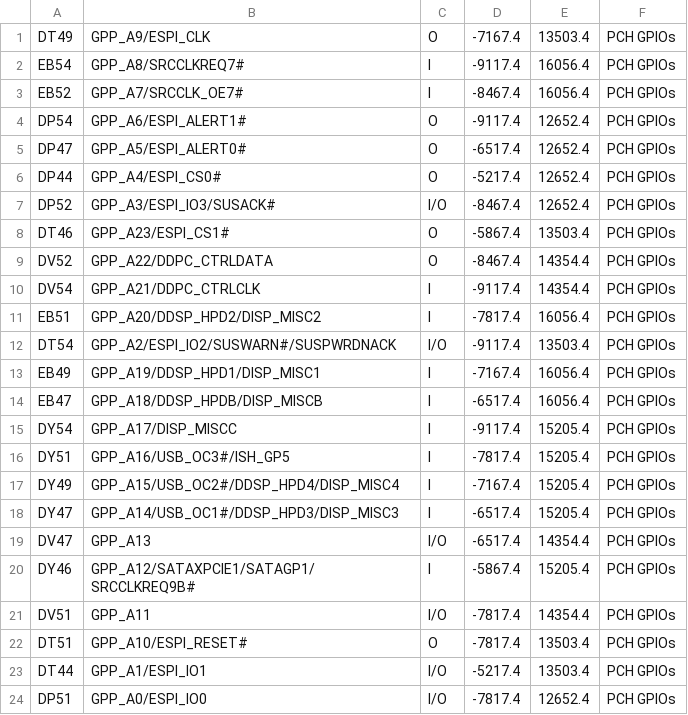
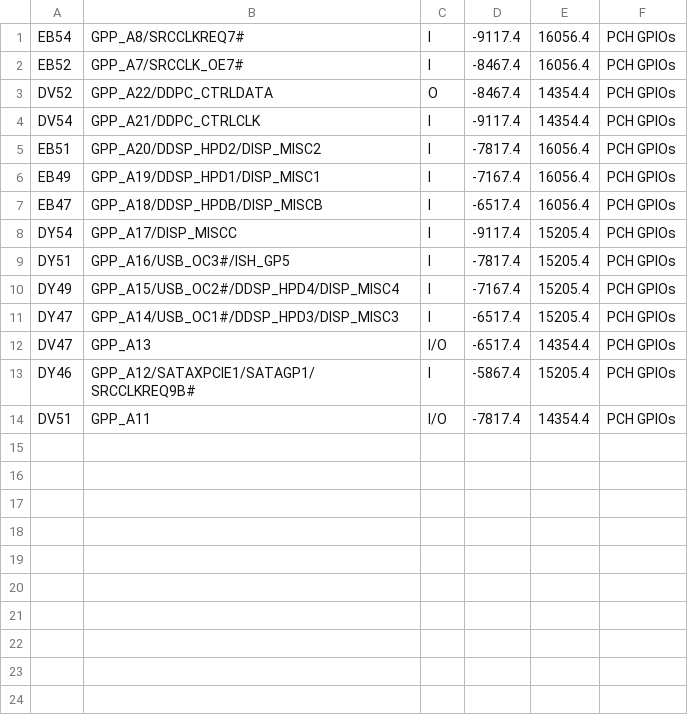
Before and after one commit to system76/virgo, a CSV file: pins/RPL_UPH_FCBGA1744/GPP_A.csv, drawn as a sheet; the diff names each change by its address in the sheet, - before the commit and + after, or states it on an @@ line.

```diff
--- a/pins/RPL_UPH_FCBGA1744/GPP_A.csv
+++ b/pins/RPL_UPH_FCBGA1744/GPP_A.csv
-row 1: DT49 | GPP_A9/ESPI_CLK | O | -7167.4 | 13503.4 | PCH GPIOs
-row 4: DP54 | GPP_A6/ESPI_ALERT1# | O | -9117.4 | 12652.4 | PCH GPIOs
-row 5: DP47 | GPP_A5/ESPI_ALERT0# | O | -6517.4 | 12652.4 | PCH GPIOs
-row 6: DP44 | GPP_A4/ESPI_CS0# | O | -5217.4 | 12652.4 | PCH GPIOs
-row 7: DP52 | GPP_A3/ESPI_IO3/SUSACK# | I/O | -8467.4 | 12652.4 | PCH GPIOs
-row 8: DT46 | GPP_A23/ESPI_CS1# | O | -5867.4 | 13503.4 | PCH GPIOs
-row 12: DT54 | GPP_A2/ESPI_IO2/SUSWARN#/SUSPWRDNACK | I/O | -9117.4 | 13503.4 | PCH GPIOs
-row 22: DT51 | GPP_A10/ESPI_RESET# | O | -7817.4 | 13503.4 | PCH GPIOs
-row 23: DT44 | GPP_A1/ESPI_IO1 | I/O | -5217.4 | 13503.4 | PCH GPIOs
-row 24: DP51 | GPP_A0/ESPI_IO0 | I/O | -7817.4 | 12652.4 | PCH GPIOs
```
Also changed, not shown: pins/RPL_UPH_FCBGA1744/CNVI.csv, pins/RPL_UPH_FCBGA1744/GPP_F.csv, 9 other files.
